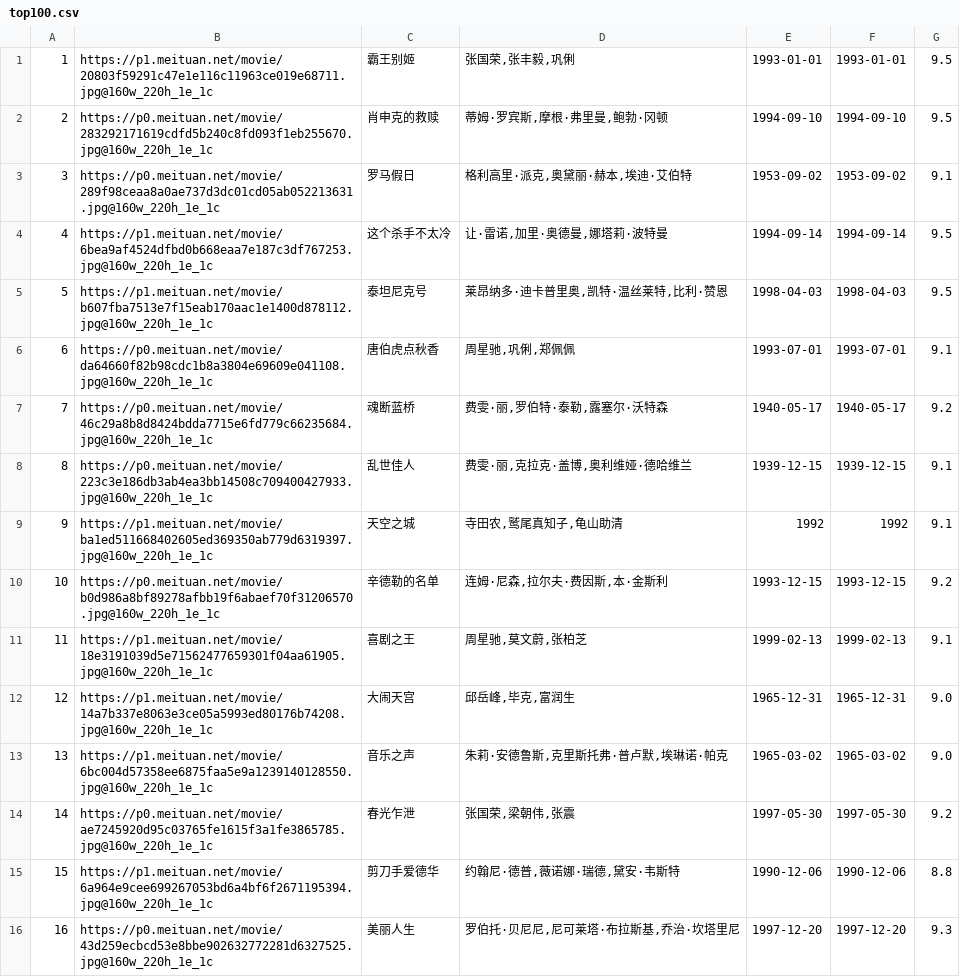
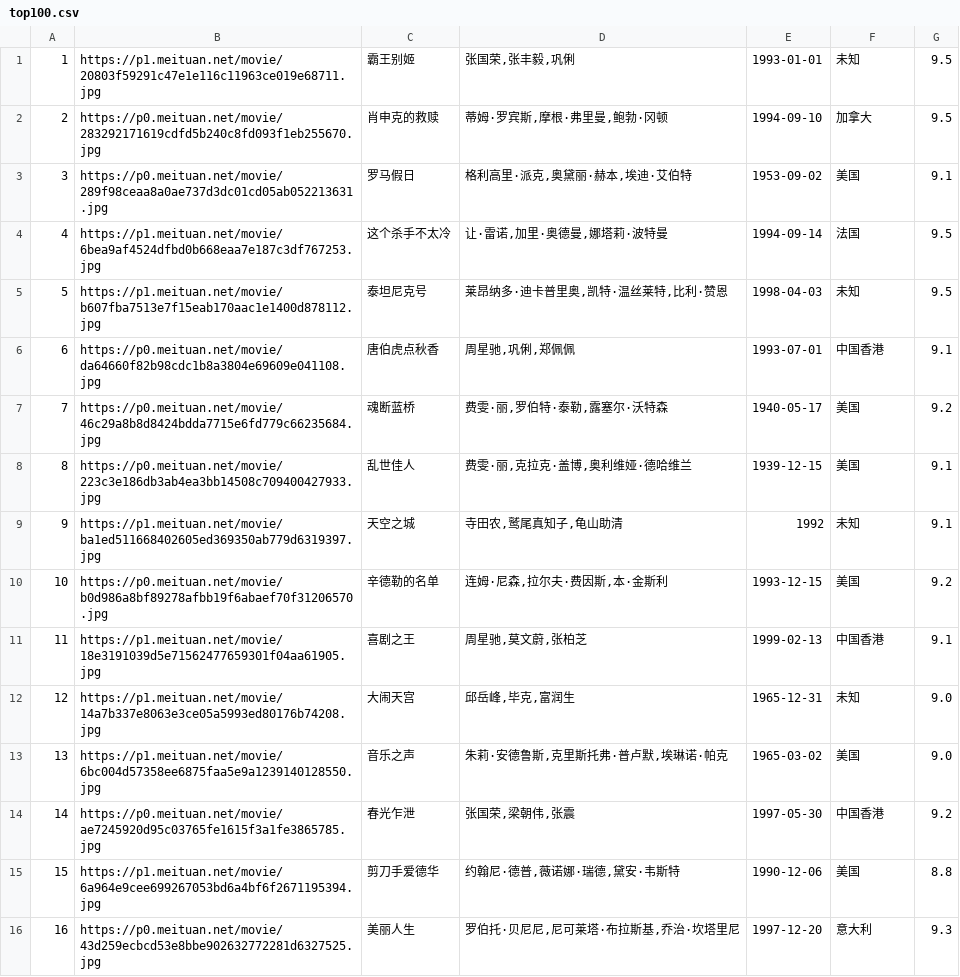
Before and after one commit to AlanJie/Spders, a CSV file: maoyan/top100.csv, drawn as a sheet; only a part is shown; the diff covers the shown part only.

Commit message:
maoyan添加可视化

```diff
--- a/maoyan/top100.csv
+++ b/maoyan/top100.csv
@@ -1,16 +1,16 @@
-1,https://p1.meituan.net/movie/20803f59291c47e1e116c11963ce019e68711.jpg@160w_220h_1e_1c,霸王别姬,"张国荣,张丰毅,巩俐",1993-01-01,1993-01-01,9.5
-2,https://p0.meituan.net/movie/283292171619cdfd5b240c8fd093f1eb255670.jpg@160w_220h_1e_1c,肖申克的救赎,"蒂姆·罗宾斯,摩根·弗里曼,鲍勃·冈顿",1994-09-10,1994-09-10,9.5
-3,https://p0.meituan.net/movie/289f98ceaa8a0ae737d3dc01cd05ab052213631.jpg@160w_220h_1e_1c,罗马假日,"格利高里·派克,奥黛丽·赫本,埃迪·艾伯特",1953-09-02,1953-09-02,9.1
-4,https://p1.meituan.net/movie/6bea9af4524dfbd0b668eaa7e187c3df767253.jpg@160w_220h_1e_1c,这个杀手不太冷,"让·雷诺,加里·奥德曼,娜塔莉·波特曼",1994-09-14,1994-09-14,9.5
-5,https://p1.meituan.net/movie/b607fba7513e7f15eab170aac1e1400d878112.jpg@160w_220h_1e_1c,泰坦尼克号,"莱昂纳多·迪卡普里奥,凯特·温丝莱特,比利·赞恩",1998-04-03,1998-04-03,9.5
-6,https://p0.meituan.net/movie/da64660f82b98cdc1b8a3804e69609e041108.jpg@160w_220h_1e_1c,唐伯虎点秋香,"周星驰,巩俐,郑佩佩",1993-07-01,1993-07-01,9.1
-7,https://p0.meituan.net/movie/46c29a8b8d8424bdda7715e6fd779c66235684.jpg@160w_220h_1e_1c,魂断蓝桥,"费雯·丽,罗伯特·泰勒,露塞尔·沃特森",1940-05-17,1940-05-17,9.2
-8,https://p0.meituan.net/movie/223c3e186db3ab4ea3bb14508c709400427933.jpg@160w_220h_1e_1c,乱世佳人,"费雯·丽,克拉克·盖博,奥利维娅·德哈维兰",1939-12-15,1939-12-15,9.1
-9,https://p1.meituan.net/movie/ba1ed511668402605ed369350ab779d6319397.jpg@160w_220h_1e_1c,天空之城,"寺田农,鹫尾真知子,龟山助清",1992,1992,9.1
-10,https://p0.meituan.net/movie/b0d986a8bf89278afbb19f6abaef70f31206570.jpg@160w_220h_1e_1c,辛德勒的名单,"连姆·尼森,拉尔夫·费因斯,本·金斯利",1993-12-15,1993-12-15,9.2
-11,https://p1.meituan.net/movie/18e3191039d5e71562477659301f04aa61905.jpg@160w_220h_1e_1c,喜剧之王,"周星驰,莫文蔚,张柏芝",1999-02-13,1999-02-13,9.1
-12,https://p1.meituan.net/movie/14a7b337e8063e3ce05a5993ed80176b74208.jpg@160w_220h_1e_1c,大闹天宫,"邱岳峰,毕克,富润生",1965-12-31,1965-12-31,9.0
-13,https://p1.meituan.net/movie/6bc004d57358ee6875faa5e9a1239140128550.jpg@160w_220h_1e_1c,音乐之声,"朱莉·安德鲁斯,克里斯托弗·普卢默,埃琳诺·帕克",1965-03-02,1965-03-02,9.0
-14,https://p0.meituan.net/movie/ae7245920d95c03765fe1615f3a1fe3865785.jpg@160w_220h_1e_1c,春光乍泄,"张国荣,梁朝伟,张震",1997-05-30,1997-05-30,9.2
-15,https://p1.meituan.net/movie/6a964e9cee699267053bd6a4bf6f2671195394.jpg@160w_220h_1e_1c,剪刀手爱德华,"约翰尼·德普,薇诺娜·瑞德,黛安·韦斯特",1990-12-06,1990-12-06,8.8
-16,https://p0.meituan.net/movie/43d259ecbcd53e8bbe902632772281d6327525.jpg@160w_220h_1e_1c,美丽人生,"罗伯托·贝尼尼,尼可莱塔·布拉斯基,乔治·坎塔里尼",1997-12-20,1997-12-20,9.3
+1,https://p1.meituan.net/movie/20803f59291c47e1e116c11963ce019e68711.jpg,霸王别姬,"张国荣,张丰毅,巩俐",1993-01-01,未知,9.5
+2,https://p0.meituan.net/movie/283292171619cdfd5b240c8fd093f1eb255670.jpg,肖申克的救赎,"蒂姆·罗宾斯,摩根·弗里曼,鲍勃·冈顿",1994-09-10,加拿大,9.5
+3,https://p0.meituan.net/movie/289f98ceaa8a0ae737d3dc01cd05ab052213631.jpg,罗马假日,"格利高里·派克,奥黛丽·赫本,埃迪·艾伯特",1953-09-02,美国,9.1
+4,https://p1.meituan.net/movie/6bea9af4524dfbd0b668eaa7e187c3df767253.jpg,这个杀手不太冷,"让·雷诺,加里·奥德曼,娜塔莉·波特曼",1994-09-14,法国,9.5
+5,https://p1.meituan.net/movie/b607fba7513e7f15eab170aac1e1400d878112.jpg,泰坦尼克号,"莱昂纳多·迪卡普里奥,凯特·温丝莱特,比利·赞恩",1998-04-03,未知,9.5
+6,https://p0.meituan.net/movie/da64660f82b98cdc1b8a3804e69609e041108.jpg,唐伯虎点秋香,"周星驰,巩俐,郑佩佩",1993-07-01,中国香港,9.1
+7,https://p0.meituan.net/movie/46c29a8b8d8424bdda7715e6fd779c66235684.jpg,魂断蓝桥,"费雯·丽,罗伯特·泰勒,露塞尔·沃特森",1940-05-17,美国,9.2
+8,https://p0.meituan.net/movie/223c3e186db3ab4ea3bb14508c709400427933.jpg,乱世佳人,"费雯·丽,克拉克·盖博,奥利维娅·德哈维兰",1939-12-15,美国,9.1
+9,https://p1.meituan.net/movie/ba1ed511668402605ed369350ab779d6319397.jpg,天空之城,"寺田农,鹫尾真知子,龟山助清",1992,未知,9.1
+10,https://p0.meituan.net/movie/b0d986a8bf89278afbb19f6abaef70f31206570.jpg,辛德勒的名单,"连姆·尼森,拉尔夫·费因斯,本·金斯利",1993-12-15,美国,9.2
+11,https://p1.meituan.net/movie/18e3191039d5e71562477659301f04aa61905.jpg,喜剧之王,"周星驰,莫文蔚,张柏芝",1999-02-13,中国香港,9.1
+12,https://p1.meituan.net/movie/14a7b337e8063e3ce05a5993ed80176b74208.jpg,大闹天宫,"邱岳峰,毕克,富润生",1965-12-31,未知,9.0
+13,https://p1.meituan.net/movie/6bc004d57358ee6875faa5e9a1239140128550.jpg,音乐之声,"朱莉·安德鲁斯,克里斯托弗·普卢默,埃琳诺·帕克",1965-03-02,美国,9.0
+14,https://p0.meituan.net/movie/ae7245920d95c03765fe1615f3a1fe3865785.jpg,春光乍泄,"张国荣,梁朝伟,张震",1997-05-30,中国香港,9.2
+15,https://p1.meituan.net/movie/6a964e9cee699267053bd6a4bf6f2671195394.jpg,剪刀手爱德华,"约翰尼·德普,薇诺娜·瑞德,黛安·韦斯特",1990-12-06,美国,8.8
+16,https://p0.meituan.net/movie/43d259ecbcd53e8bbe902632772281d6327525.jpg,美丽人生,"罗伯托·贝尼尼,尼可莱塔·布拉斯基,乔治·坎塔里尼",1997-12-20,意大利,9.3
```
Also changed, not shown: 168 edited cells elsewhere in this file, 10 other files.
